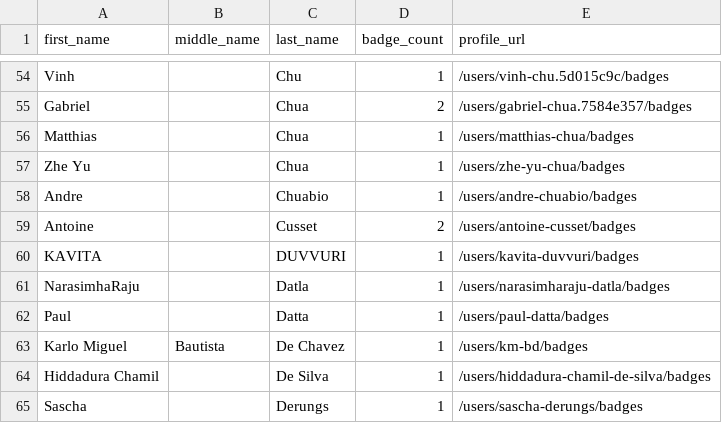
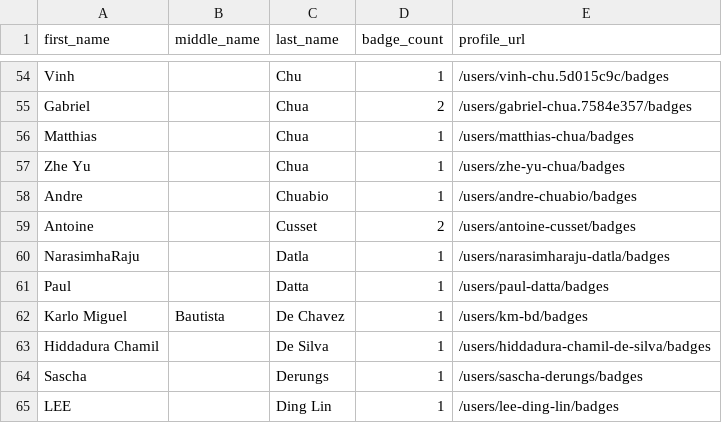
Before and after one commit to DennisThie/github-certification-ranking, a CSV file: datasource/github-certs-singapore.csv, drawn as a sheet; only a part is shown, gaps mark what is left out; the shorter side is filled out with more unchanged rows.

```diff
--- a/datasource/github-certs-singapore.csv
+++ b/datasource/github-certs-singapore.csv
@@ -59,3 +59,2 @@ Andre,,Chuabio,1,/users/andre-chuabio/badges
 Antoine,,Cusset,2,/users/antoine-cusset/badges
-KAVITA,,DUVVURI,1,/users/kavita-duvvuri/badges
 NarasimhaRaju,,Datla,1,/users/narasimharaju-datla/badges
```
Also changed, not shown: datasource/github-certs-argentina.csv, datasource/github-certs-brazil.csv, 32 other files.
